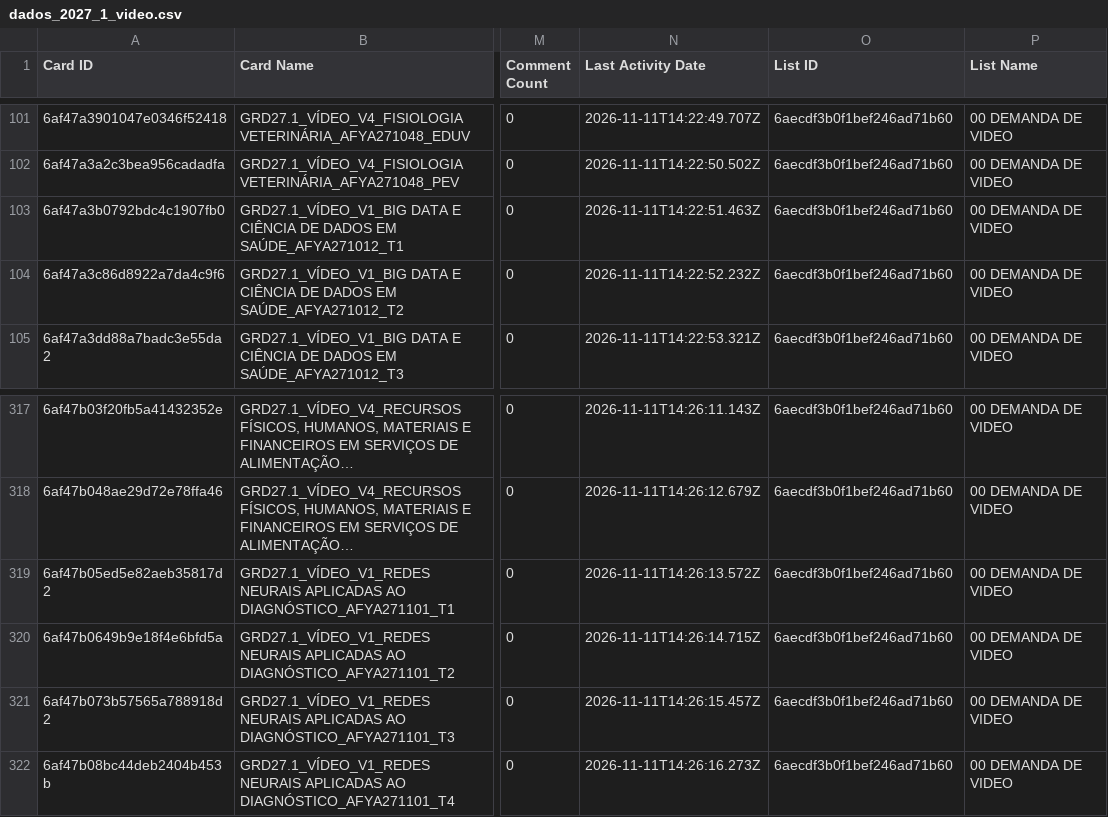
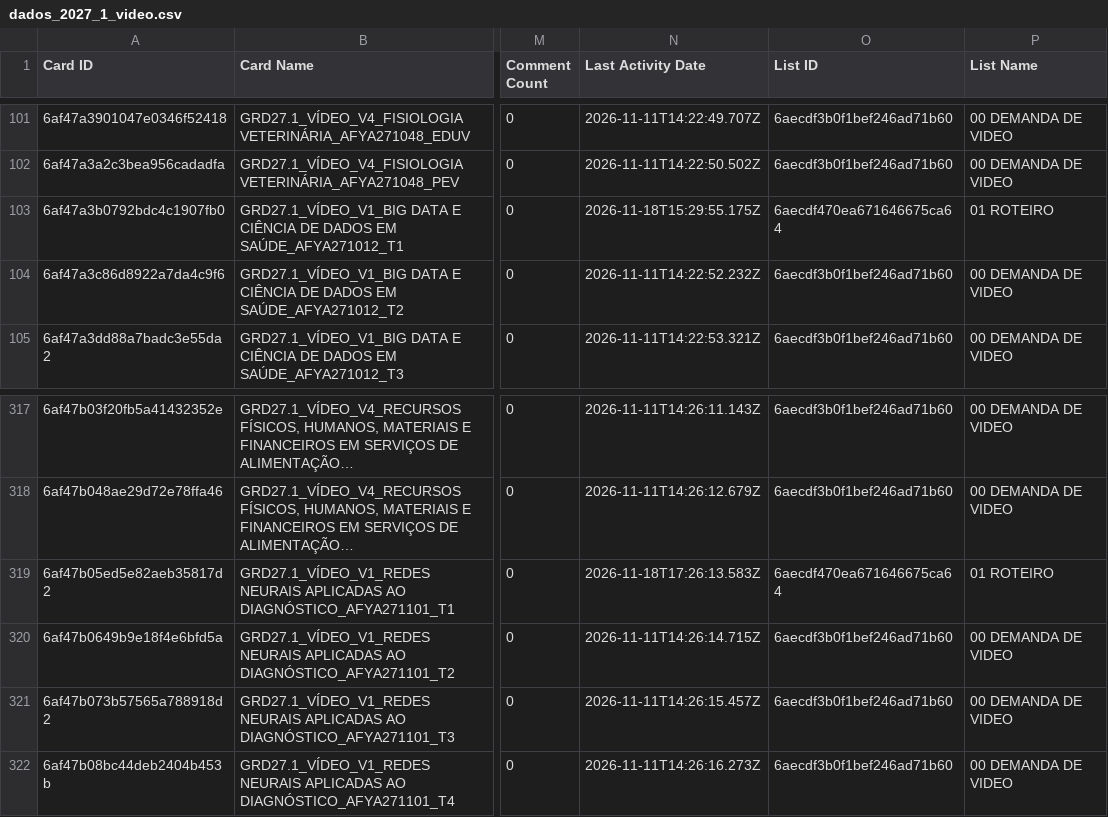
Before and after one commit to jonpj03/acompanhamento_prod, a CSV file: dados_2027_1_video.csv, drawn as a sheet; only a part is shown, gaps mark what is left out; long unchanged cells end in …; the diff names each change by its address in the sheet, - before the commit and + after, or states it on an @@ line.

```diff
--- a/dados_2027_1_video.csv
+++ b/dados_2027_1_video.csv
-N103 (Last Activity Date): 2026-11-11T14:22:51.463Z
+N103 (Last Activity Date): 2026-11-18T15:29:55.175Z
-O103 (List ID): 6aecdf3b0f1bef246ad71b60
+O103 (List ID): 6aecdf470ea671646675ca64
-P103 (List Name): 00 DEMANDA DE VIDEO
+P103 (List Name): 01 ROTEIRO
-N319 (Last Activity Date): 2026-11-11T14:26:13.572Z
+N319 (Last Activity Date): 2026-11-18T17:26:13.583Z
-O319 (List ID): 6aecdf3b0f1bef246ad71b60
+O319 (List ID): 6aecdf470ea671646675ca64
-P319 (List Name): 00 DEMANDA DE VIDEO
+P319 (List Name): 01 ROTEIRO
```
Also changed, not shown: dados_2027_1_conteudo.csv, 1 other file.
